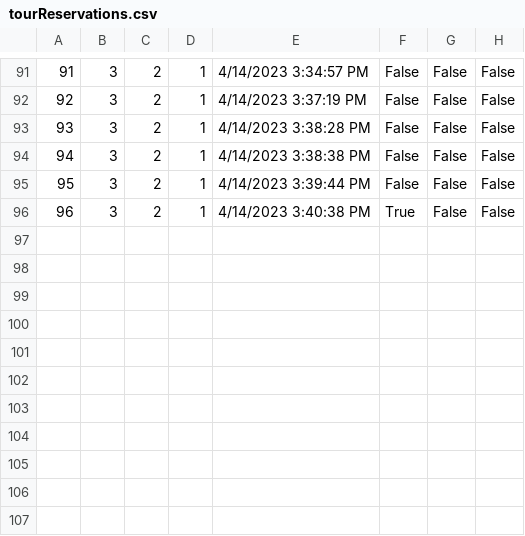
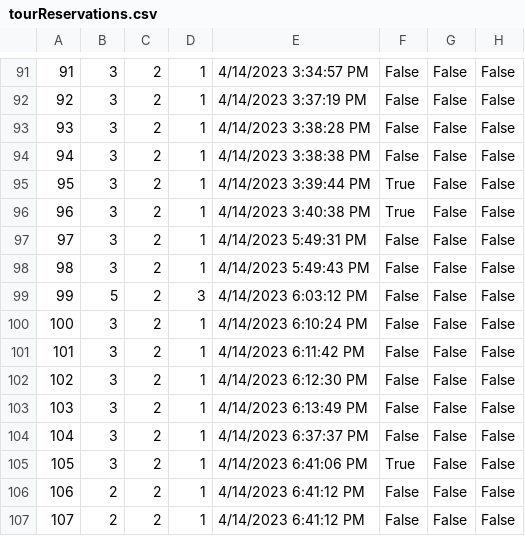
Before and after one commit to dokma11/SIMS-Project-Group-4-Team-B, a CSV file: Sims2023/Sims2023/Resources/Data/tourReservations.csv, drawn as a sheet; only a part is shown, gaps mark what is left out.

```diff
--- a/Sims2023/Sims2023/Resources/Data/tourReservations.csv
+++ b/Sims2023/Sims2023/Resources/Data/tourReservations.csv
@@ -94,3 +94,14 @@
 94|3|2|1|4/14/2023 3:38:38 PM|False|False|False
-95|3|2|1|4/14/2023 3:39:44 PM|False|False|False
+95|3|2|1|4/14/2023 3:39:44 PM|True|False|False
 96|3|2|1|4/14/2023 3:40:38 PM|True|False|False
+97|3|2|1|4/14/2023 5:49:31 PM|False|False|False
+98|3|2|1|4/14/2023 5:49:43 PM|False|False|False
+99|5|2|3|4/14/2023 6:03:12 PM|False|False|False
+100|3|2|1|4/14/2023 6:10:24 PM|False|False|False
+101|3|2|1|4/14/2023 6:11:42 PM|False|False|False
+102|3|2|1|4/14/2023 6:12:30 PM|False|False|False
+103|3|2|1|4/14/2023 6:13:49 PM|False|False|False
+104|3|2|1|4/14/2023 6:37:37 PM|False|False|False
+105|3|2|1|4/14/2023 6:41:06 PM|True|False|False
+106|2|2|1|4/14/2023 6:41:12 PM|False|False|False
+107|2|2|1|4/14/2023 6:41:12 PM|False|False|False
```
Also changed, not shown: Sims2023/Sims2023/Resources/Data/tourReviews.csv, Sims2023/Sims2023/Resources/Data/tours.csv, 7 other files.
